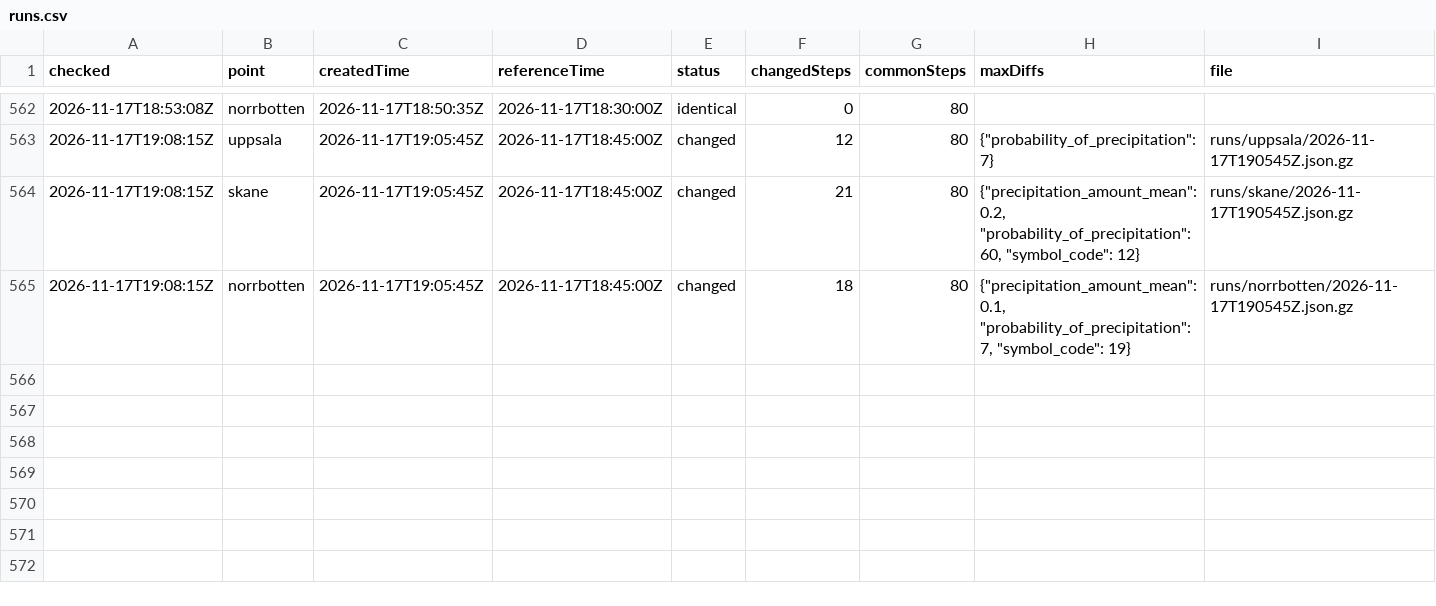
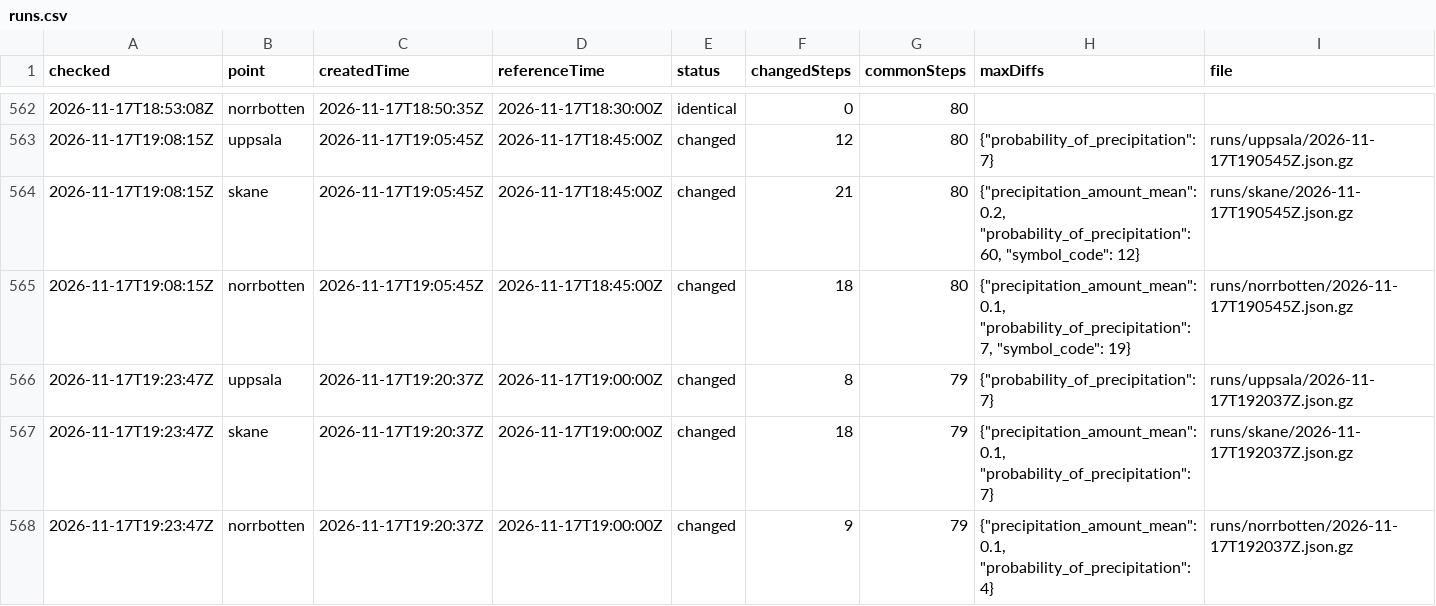
Before and after one commit to gu-t/smhi-runlog, a CSV file: runs.csv, drawn as a sheet; only a part is shown, gaps mark what is left out.

```diff
--- a/runs.csv
+++ b/runs.csv
@@ -565 +565,4 @@ checked,point,createdTime,referenceTime,status,changedSteps,commonSteps,maxDiffs
 2026-11-17T19:08:15Z,norrbotten,2026-11-17T19:05:45Z,2026-11-17T18:45:00Z,changed,18,80,"{""precipitation_amount_mean"": 0.1, ""probability_of_precipitation"": 7, ""symbol_code"": 19}",runs/norrbotten/2026-11-17T190545Z.json.gz
+2026-11-17T19:23:47Z,uppsala,2026-11-17T19:20:37Z,2026-11-17T19:00:00Z,changed,8,79,"{""probability_of_precipitation"": 7}",runs/uppsala/2026-11-17T192037Z.json.gz
+2026-11-17T19:23:47Z,skane,2026-11-17T19:20:37Z,2026-11-17T19:00:00Z,changed,18,79,"{""precipitation_amount_mean"": 0.1, ""probability_of_precipitation"": 7}",runs/skane/2026-11-17T192037Z.json.gz
+2026-11-17T19:23:47Z,norrbotten,2026-11-17T19:20:37Z,2026-11-17T19:00:00Z,changed,9,79,"{""precipitation_amount_mean"": 0.1, ""probability_of_precipitation"": 4}",runs/norrbotten/2026-11-17T192037Z.json.gz
```
Also changed, not shown: checks.csv, 4 other files.
